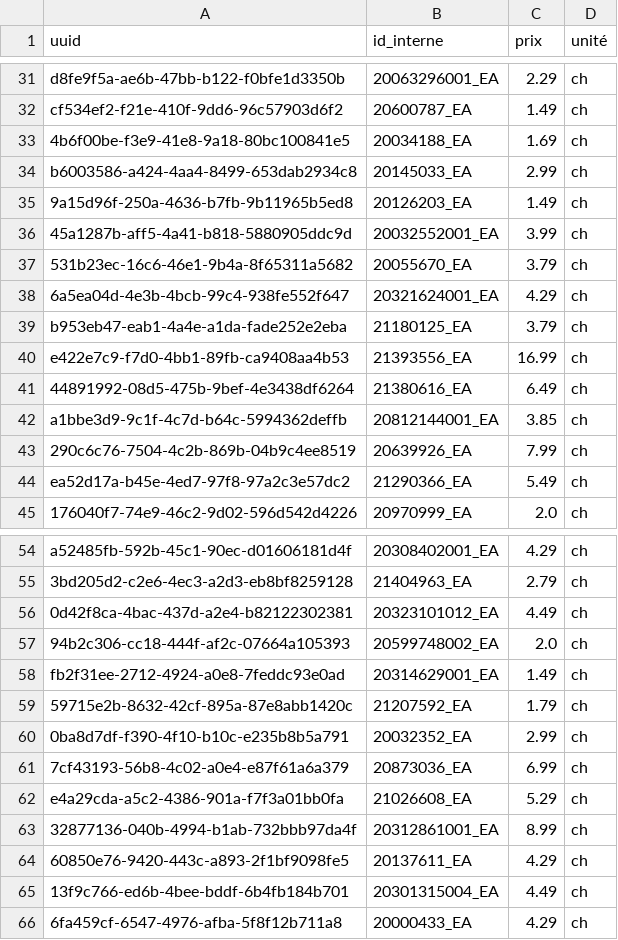
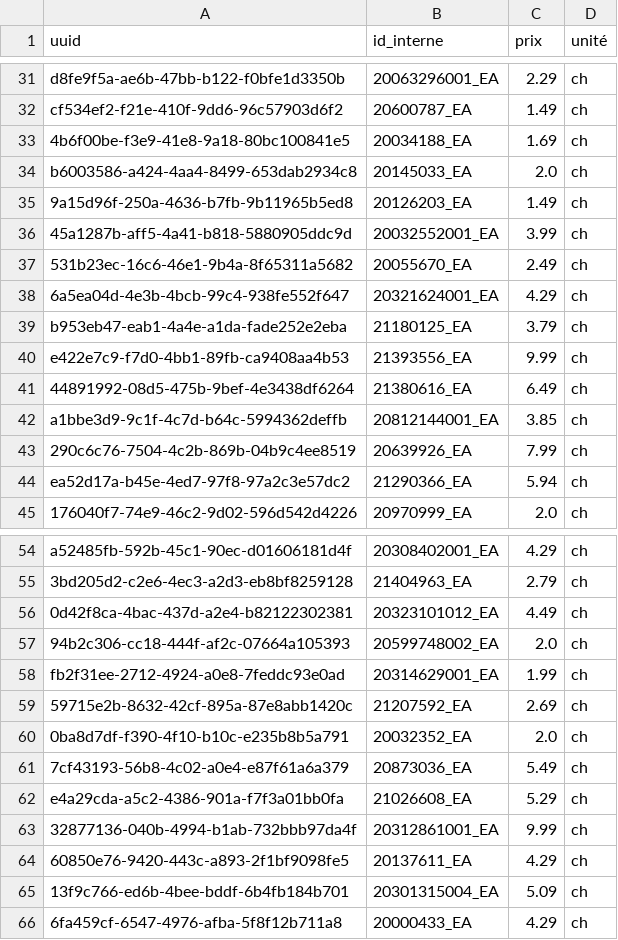
Before and after one commit to Gabriel-Desharnais/prixEpicerie, a CSV file: maxi/productMaxi.csv, drawn as a sheet; only a part is shown, gaps mark what is left out; the diff covers the shown part only.

```diff
--- a/maxi/productMaxi.csv
+++ b/maxi/productMaxi.csv
@@ -33,9 +33,9 @@ cf534ef2-f21e-410f-9dd6-96c57903d6f2,20600787_EA,1.49,ch
 4b6f00be-f3e9-41e8-9a18-80bc100841e5,20034188_EA,1.69,ch
-b6003586-a424-4aa4-8499-653dab2934c8,20145033_EA,2.99,ch
+b6003586-a424-4aa4-8499-653dab2934c8,20145033_EA,2.0,ch
 9a15d96f-250a-4636-b7fb-9b11965b5ed8,20126203_EA,1.49,ch
 45a1287b-aff5-4a41-b818-5880905ddc9d,20032552001_EA,3.99,ch
-531b23ec-16c6-46e1-9b4a-8f65311a5682,20055670_EA,3.79,ch
+531b23ec-16c6-46e1-9b4a-8f65311a5682,20055670_EA,2.49,ch
 6a5ea04d-4e3b-4bcb-99c4-938fe552f647,20321624001_EA,4.29,ch
 b953eb47-eab1-4a4e-a1da-fade252e2eba,21180125_EA,3.79,ch
-e422e7c9-f7d0-4bb1-89fb-ca9408aa4b53,21393556_EA,16.99,ch
+e422e7c9-f7d0-4bb1-89fb-ca9408aa4b53,21393556_EA,9.99,ch
 44891992-08d5-475b-9bef-4e3438df6264,21380616_EA,6.49,ch
@@ -43,3 +43,3 @@ a1bbe3d9-9c1f-4c7d-b64c-5994362deffb,20812144001_EA,3.85,ch
 290c6c76-7504-4c2b-869b-04b9c4ee8519,20639926_EA,7.99,ch
-ea52d17a-b45e-4ed7-97f8-97a2c3e57dc2,21290366_EA,5.49,ch
+ea52d17a-b45e-4ed7-97f8-97a2c3e57dc2,21290366_EA,5.94,ch
 176040f7-74e9-46c2-9d02-596d542d4226,20970999_EA,2.0,ch
@@ -57,10 +57,10 @@ a52485fb-592b-45c1-90ec-d01606181d4f,20308402001_EA,4.29,ch
 94b2c306-cc18-444f-af2c-07664a105393,20599748002_EA,2.0,ch
-fb2f31ee-2712-4924-a0e8-7feddc93e0ad,20314629001_EA,1.49,ch
-59715e2b-8632-42cf-895a-87e8abb1420c,21207592_EA,1.79,ch
-0ba8d7df-f390-4f10-b10c-e235b8b5a791,20032352_EA,2.99,ch
-7cf43193-56b8-4c02-a0e4-e87f61a6a379,20873036_EA,6.99,ch
+fb2f31ee-2712-4924-a0e8-7feddc93e0ad,20314629001_EA,1.99,ch
+59715e2b-8632-42cf-895a-87e8abb1420c,21207592_EA,2.69,ch
+0ba8d7df-f390-4f10-b10c-e235b8b5a791,20032352_EA,2.0,ch
+7cf43193-56b8-4c02-a0e4-e87f61a6a379,20873036_EA,5.49,ch
 e4a29cda-a5c2-4386-901a-f7f3a01bb0fa,21026608_EA,5.29,ch
-32877136-040b-4994-b1ab-732bbb97da4f,20312861001_EA,8.99,ch
+32877136-040b-4994-b1ab-732bbb97da4f,20312861001_EA,9.99,ch
 60850e76-9420-443c-a893-2f1bf9098fe5,20137611_EA,4.29,ch
-13f9c766-ed6b-4bee-bddf-6b4fb184b701,20301315004_EA,4.49,ch
+13f9c766-ed6b-4bee-bddf-6b4fb184b701,20301315004_EA,5.09,ch
 6fa459cf-6547-4976-afba-5f8f12b711a8,20000433_EA,4.29,ch
```
Also changed, not shown: 20 edited cells elsewhere in this file, productTable.csv, 1 other file.
